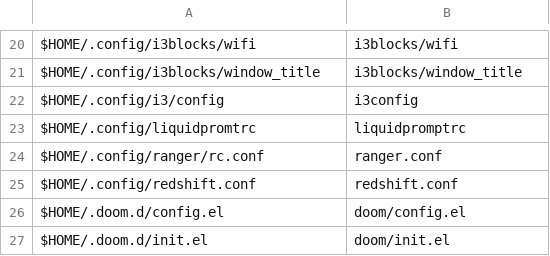
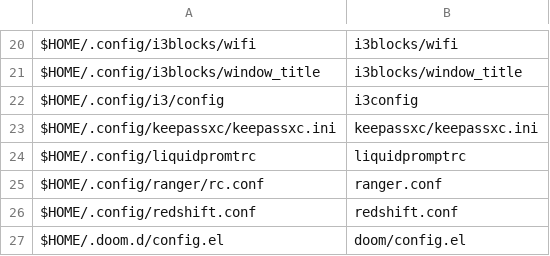
Before and after one commit to sam33r/dotfiles, a CSV file: dotfiles.csv, drawn as a sheet; only a part is shown, gaps mark what is left out; the shorter side is filled out with more unchanged rows.

Commit message:
Add KeePassXC config.

```diff
--- a/dotfiles.csv
+++ b/dotfiles.csv
@@ -22,2 +22,3 @@ $HOME/.config/i3blocks/window_title,i3blocks/window_title
 $HOME/.config/i3/config,i3config
+$HOME/.config/keepassxc/keepassxc.ini,keepassxc/keepassxc.ini
 $HOME/.config/liquidpromtrc,liquidpromptrc
```
Also changed, not shown: 1 other file.
